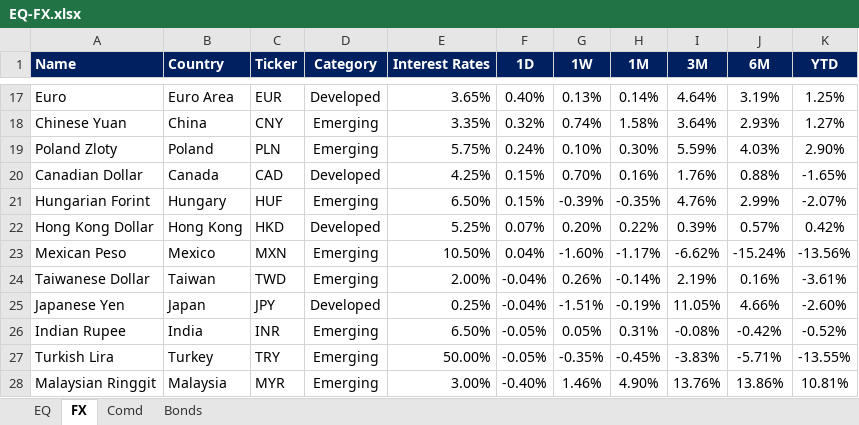
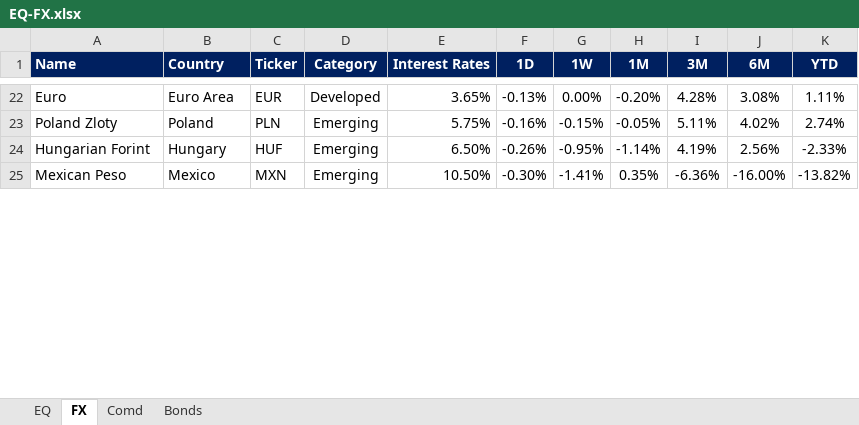
Before and after one commit to firstglobal123/fg-app, an Excel workbook: EQ-FX.xlsx, sheet FX, drawn as a sheet; only a part is shown, gaps mark what is left out; values as stored, in another font and other column widths than the file's, no borders; conditional formats not drawn; removed rows and columns are numbered as before the commit, all else as after; the diff covers the shown part only; the diff names each change by its address in the sheet, - before the commit and + after, or states it on an @@ line.

```diff
--- a/EQ-FX.xlsx (sheet FX)
+++ b/EQ-FX.xlsx (sheet FX)
-F22 (1D): 0.40%
+F22 (1D): -0.13%
-G22 (1W): 0.13%
+G22 (1W): 0.00%
-H22 (1M): 0.14%
+H22 (1M): -0.20%
-I22 (3M): 4.64%
+I22 (3M): 4.28%
-J22 (6M): 3.19%
+J22 (6M): 3.08%
-K22 (YTD): 1.25%
+K22 (YTD): 1.11%
-row 18: Chinese Yuan | China | CNY | Emerging | 3.35% | 0.32% | 0.74% | 1.58% | 3.64% | 2.93% | 1.27%
-F23 (1D): 0.24%
+F23 (1D): -0.16%
-G23 (1W): 0.10%
+G23 (1W): -0.15%
-H23 (1M): 0.30%
+H23 (1M): -0.05%
-I23 (3M): 5.59%
+I23 (3M): 5.11%
-J23 (6M): 4.03%
+J23 (6M): 4.02%
-K23 (YTD): 2.90%
+K23 (YTD): 2.74%
-row 20: Canadian Dollar | Canada | CAD | Developed | 4.25% | 0.15% | 0.70% | 0.16% | 1.76% | 0.88% | -1.65%
-F24 (1D): 0.15%
+F24 (1D): -0.26%
-G24 (1W): -0.39%
+G24 (1W): -0.95%
-H24 (1M): -0.35%
+H24 (1M): -1.14%
-I24 (3M): 4.76%
+I24 (3M): 4.19%
-J24 (6M): 2.99%
+J24 (6M): 2.56%
-K24 (YTD): -2.07%
+K24 (YTD): -2.33%
-row 22: Hong Kong Dollar | Hong Kong | HKD | Developed | 5.25% | 0.07% | 0.20% | 0.22% | 0.39% | 0.57% | 0.42%
-F25 (1D): 0.04%
+F25 (1D): -0.30%
-G25 (1W): -1.60%
+G25 (1W): -1.41%
-H25 (1M): -1.17%
+H25 (1M): 0.35%
-I25 (3M): -6.62%
+I25 (3M): -6.36%
-J25 (6M): -15.24%
+J25 (6M): -16.00%
-K25 (YTD): -13.56%
+K25 (YTD): -13.82%
-row 24: Taiwanese Dollar | Taiwan | TWD | Emerging | 2.00% | -0.04% | 0.26% | -0.14% | 2.19% | 0.16% | -3.61%
-row 25: Japanese Yen | Japan | JPY | Developed | 0.25% | -0.04% | -1.51% | -0.19% | 11.05% | 4.66% | -2.60%
-row 26: Indian Rupee | India | INR | Emerging | 6.50% | -0.05% | 0.05% | 0.31% | -0.08% | -0.42% | -0.52%
-row 27: Turkish Lira | Turkey | TRY | Emerging | 50.00% | -0.05% | -0.35% | -0.45% | -3.83% | -5.71% | -13.55%
-row 28: Malaysian Ringgit | Malaysia | MYR | Emerging | 3.00% | -0.40% | 1.46% | 4.90% | 13.76% | 13.86% | 10.81%
```
Also changed, not shown: 19 added rows, 11 removed rows and 36 edited cells elsewhere in this sheet, sheet EQ, sheet Comd, sheet Bonds, formulas that keep their value.
